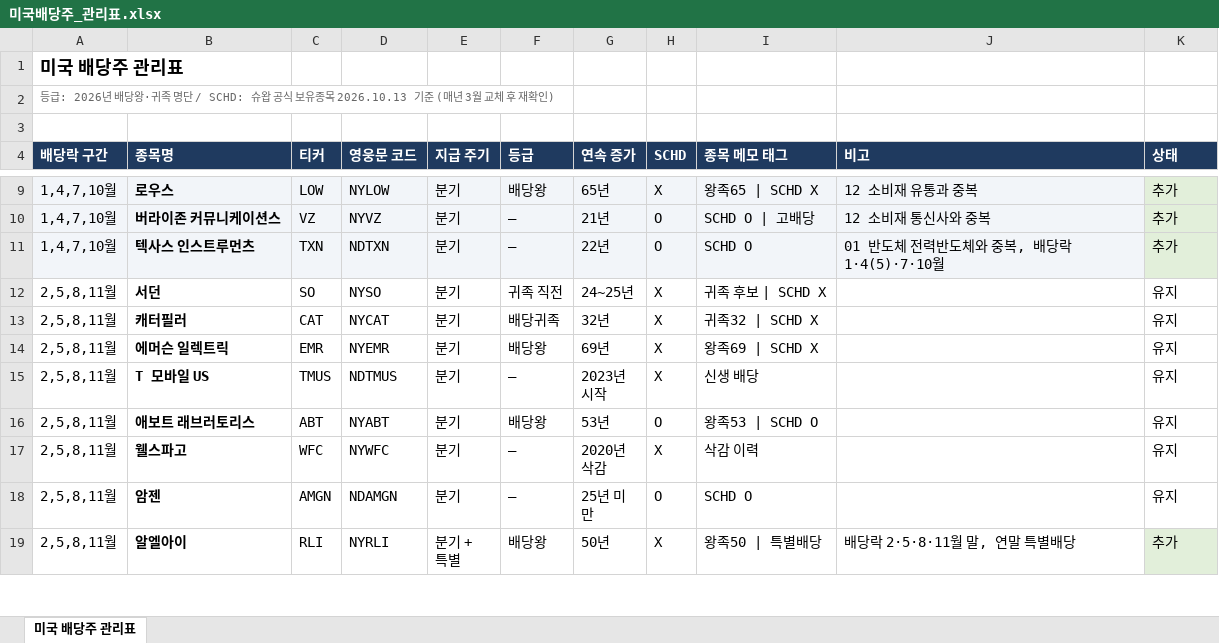
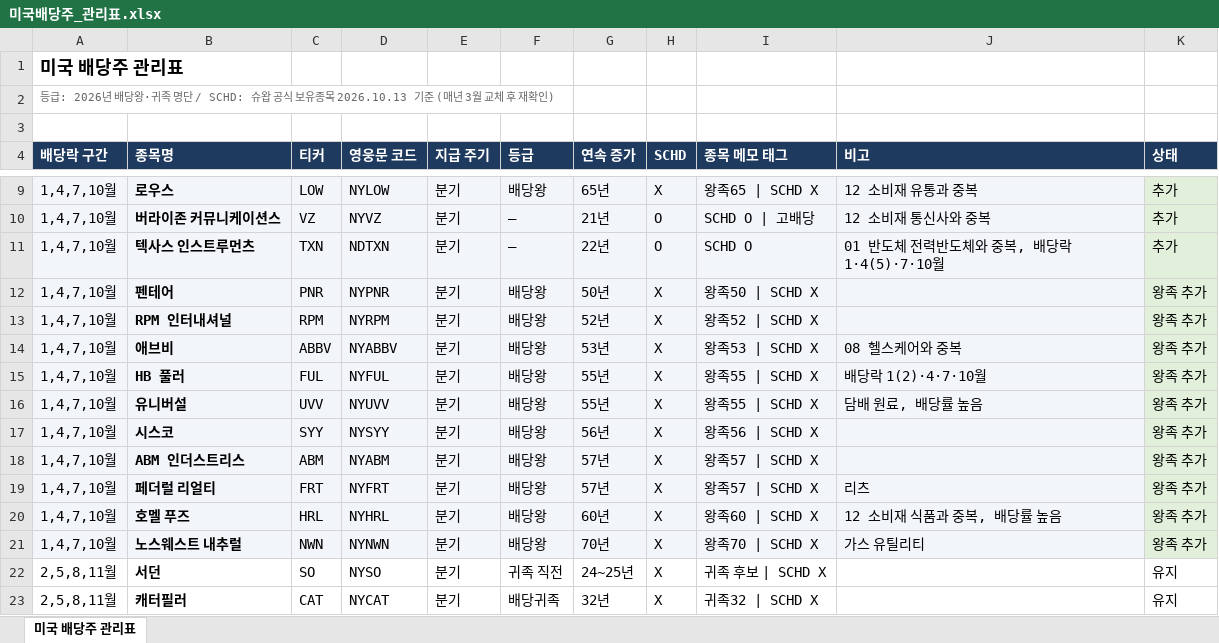
Before and after one commit to Soberanalysts/StockAnalystser, an Excel workbook: 관심종목/미국배당주_관리표.xlsx, sheet 미국 배당주 관리표, drawn as a sheet; only a part is shown, gaps mark what is left out; the shorter side is filled out with more unchanged rows; values as stored, in another font and other column widths than the file's, no borders; the diff covers the shown part only; the diff names each change by its address in the sheet, - before the commit and + after, or states it on an @@ line.

```diff
--- a/관심종목/미국배당주_관리표.xlsx (sheet 미국 배당주 관리표)
+++ b/관심종목/미국배당주_관리표.xlsx (sheet 미국 배당주 관리표)
+row 12: 1,4,7,10월 | 펜테어 | PNR | NYPNR | 분기 | 배당왕 | 50년 | X | 왕족50 | SCHD X |  | 왕족 추가
+row 13: 1,4,7,10월 | RPM 인터내셔널 | RPM | NYRPM | 분기 | 배당왕 | 52년 | X | 왕족52 | SCHD X |  | 왕족 추가
+row 14: 1,4,7,10월 | 애브비 | ABBV | NYABBV | 분기 | 배당왕 | 53년 | X | 왕족53 | SCHD X | 08 헬스케어와 중복 | 왕족 추가
+row 15: 1,4,7,10월 | HB 풀러 | FUL | NYFUL | 분기 | 배당왕 | 55년 | X | 왕족55 | SCHD X | 배당락 1(2)·4·7·10월 | 왕족 추가
+row 16: 1,4,7,10월 | 유니버설 | UVV | NYUVV | 분기 | 배당왕 | 55년 | X | 왕족55 | SCHD X | 담배 원료, 배당률 높음 | 왕족 추가
+row 17: 1,4,7,10월 | 시스코 | SYY | NYSYY | 분기 | 배당왕 | 56년 | X | 왕족56 | SCHD X |  | 왕족 추가
+row 18: 1,4,7,10월 | ABM 인더스트리스 | ABM | NYABM | 분기 | 배당왕 | 57년 | X | 왕족57 | SCHD X |  | 왕족 추가
+row 19: 1,4,7,10월 | 페더럴 리얼티 | FRT | NYFRT | 분기 | 배당왕 | 57년 | X | 왕족57 | SCHD X | 리츠 | 왕족 추가
+row 20: 1,4,7,10월 | 호멜 푸즈 | HRL | NYHRL | 분기 | 배당왕 | 60년 | X | 왕족60 | SCHD X | 12 소비재 식품과 중복, 배당률 높음 | 왕족 추가
+row 21: 1,4,7,10월 | 노스웨스트 내추럴 | NWN | NYNWN | 분기 | 배당왕 | 70년 | X | 왕족70 | SCHD X | 가스 유틸리티 | 왕족 추가
```
Also changed, not shown: 35 added rows elsewhere in this sheet, 1 other file.
